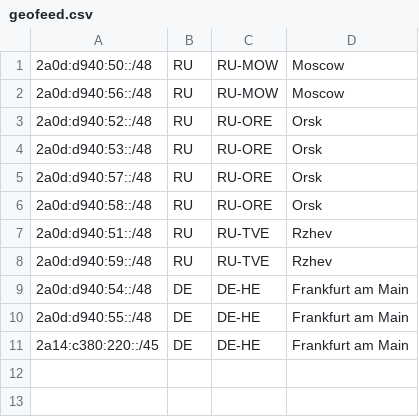
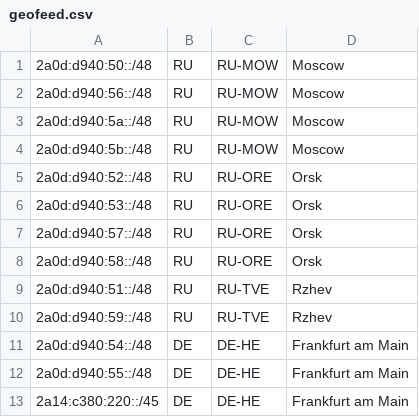
Before and after one commit to Limon-MineDel/Limon-MineDel.github.io, a CSV file: geofeed.csv, drawn as a sheet.

Commit message:
Update geofeed.csv

```diff
--- a/geofeed.csv
+++ b/geofeed.csv
@@ -2,2 +2,4 @@
 2a0d:d940:56::/48,RU,RU-MOW,Moscow,
+2a0d:d940:5a::/48,RU,RU-MOW,Moscow,
+2a0d:d940:5b::/48,RU,RU-MOW,Moscow,
 2a0d:d940:52::/48,RU,RU-ORE,Orsk,
```
